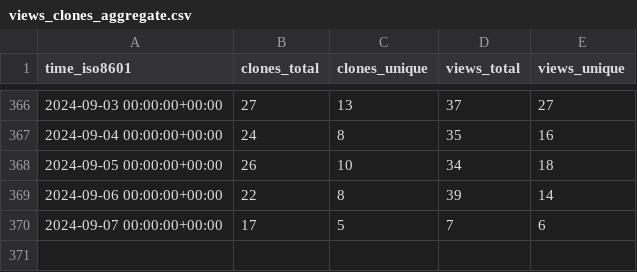
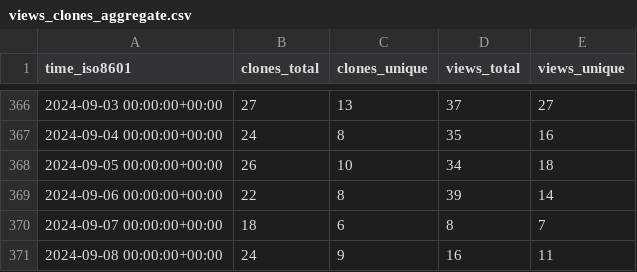
Before and after one commit to elixir-tools/elixir-tools.nvim, a CSV file: elixir-tools/elixir-tools.nvim/ghrs-data/views_clones_aggregate.csv, drawn as a sheet; only a part is shown, gaps mark what is left out.

```diff
--- a/elixir-tools/elixir-tools.nvim/ghrs-data/views_clones_aggregate.csv
+++ b/elixir-tools/elixir-tools.nvim/ghrs-data/views_clones_aggregate.csv
@@ -369,2 +369,3 @@ time_iso8601,clones_total,clones_unique,views_total,views_unique
 2024-09-06 00:00:00+00:00,22,8,39,14
-2024-09-07 00:00:00+00:00,17,5,7,6
+2024-09-07 00:00:00+00:00,18,6,8,7
+2024-09-08 00:00:00+00:00,24,9,16,11
```
Also changed, not shown: 1 other file.
